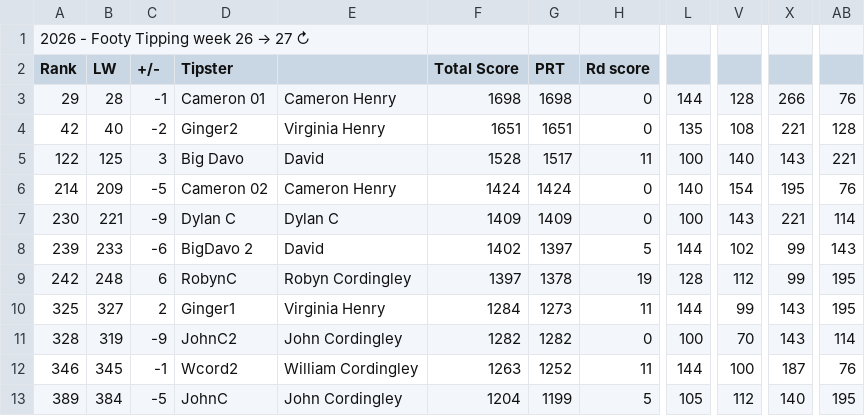
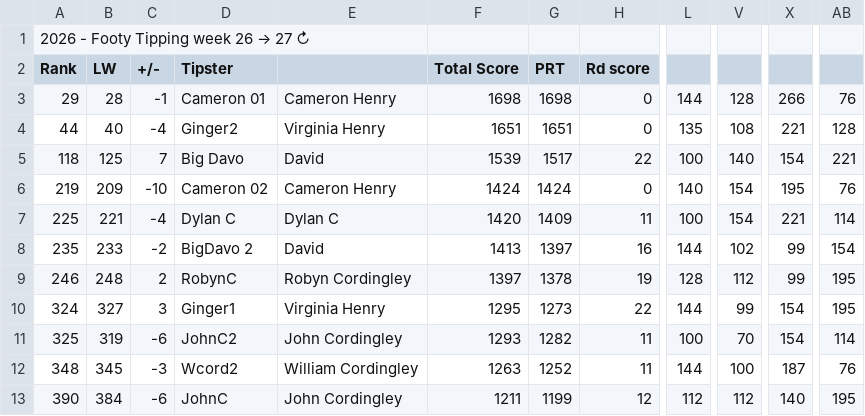
Before and after one commit to Big-Davo/2026-footy-picks, a CSV file: friends-data.csv, drawn as a sheet; only a part is shown, gaps mark what is left out; the diff names each change by its address in the sheet, - before the commit and + after, or states it on an @@ line.

Commit message:
Auto-score update (PPW, NRL R27)

```diff
--- a/friends-data.csv
+++ b/friends-data.csv
-A4 (Rank): 42
+A4 (Rank): 44
-C4 (+/-): -2
+C4 (+/-): -4
-A5 (Rank): 122
+A5 (Rank): 118
-C5 (+/-): 3
+C5 (+/-): 7
-F5 (Total Score): 1528
+F5 (Total Score): 1539
-H5 (Rd score): 11
+H5 (Rd score): 22
-X5: 143
+X5: 154
-A6 (Rank): 214
+A6 (Rank): 219
-C6 (+/-): -5
+C6 (+/-): -10
-A7 (Rank): 230
+A7 (Rank): 225
-C7 (+/-): -9
+C7 (+/-): -4
-F7 (Total Score): 1409
+F7 (Total Score): 1420
-H7 (Rd score): 0
+H7 (Rd score): 11
-V7: 143
+V7: 154
-A8 (Rank): 239
+A8 (Rank): 235
-C8 (+/-): -6
+C8 (+/-): -2
-F8 (Total Score): 1402
+F8 (Total Score): 1413
-H8 (Rd score): 5
+H8 (Rd score): 16
-AB8: 143
+AB8: 154
-A9 (Rank): 242
+A9 (Rank): 246
-C9 (+/-): 6
+C9 (+/-): 2
-A10 (Rank): 325
+A10 (Rank): 324
-C10 (+/-): 2
+C10 (+/-): 3
-F10 (Total Score): 1284
+F10 (Total Score): 1295
-H10 (Rd score): 11
+H10 (Rd score): 22
-X10:X11: 143
+X10:X11: 154
-A11 (Rank): 328
+A11 (Rank): 325
-C11 (+/-): -9
+C11 (+/-): -6
-F11 (Total Score): 1282
+F11 (Total Score): 1293
-H11 (Rd score): 0
+H11 (Rd score): 11
-A12 (Rank): 346
+A12 (Rank): 348
-C12 (+/-): -1
+C12 (+/-): -3
-A13 (Rank): 389
+A13 (Rank): 390
-C13 (+/-): -5
+C13 (+/-): -6
-F13 (Total Score): 1204
+F13 (Total Score): 1211
-H13 (Rd score): 5
+H13 (Rd score): 12
-L13: 105
+L13: 112
```
